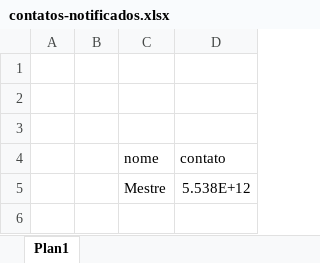
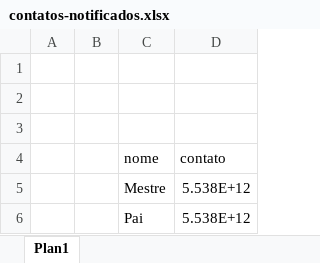
Before and after one commit to KaichCosta/CryptoRadar, an Excel workbook: contatos-notificados.xlsx, sheet Plan1, drawn as a sheet; values as stored, in another font and other column widths than the file's, no borders; the diff names each change by its address in the sheet, - before the commit and + after, or states it on an @@ line.

```diff
--- a/contatos-notificados.xlsx (sheet Plan1)
+++ b/contatos-notificados.xlsx (sheet Plan1)
+row 6:  |  | Pai | 5.538E+12
```
Also changed, not shown: 3 other files.
